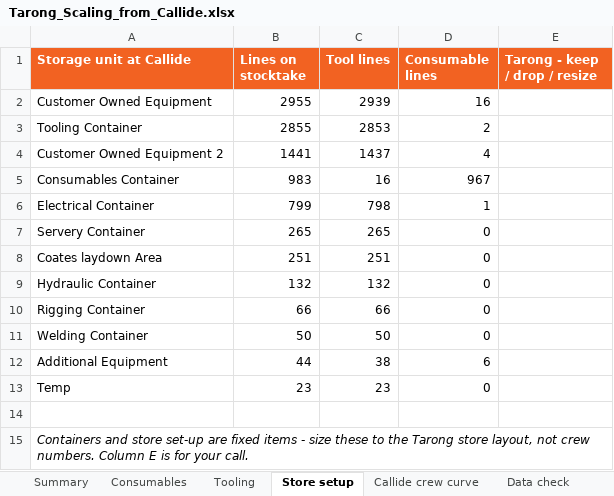
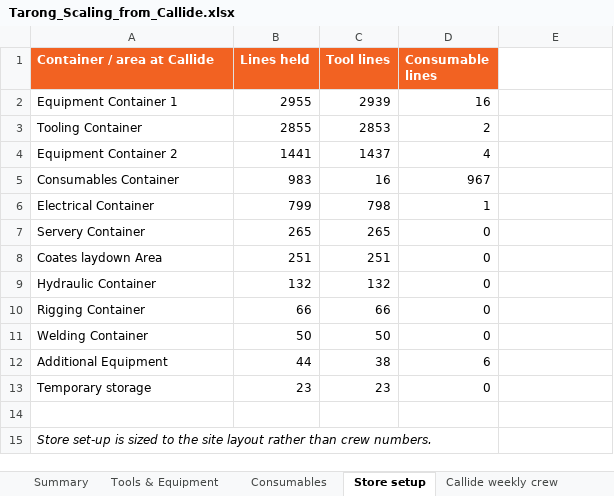
Before and after one commit to tatts29-svg/fish, an Excel workbook: 03_Tarong_Scaling/Tarong_Scaling_from_Callide.xlsx, sheet Store setup, drawn as a sheet; values as stored, in another font and other column widths than the file's, no borders; the diff names each change by its address in the sheet, - before the commit and + after, or states it on an @@ line.

```diff
--- a/03_Tarong_Scaling/Tarong_Scaling_from_Callide.xlsx (sheet Store setup)
+++ b/03_Tarong_Scaling/Tarong_Scaling_from_Callide.xlsx (sheet Store setup)
-sheet tab: Callide crew curve
+sheet tab: Callide weekly crew
-sheet tab: Tooling
-sheet tab: Data check
+sheet tab: Tools & Equipment
-A1: Storage unit at Callide
+A1: Container / area at Callide
-B1: Lines on stocktake
+B1: Lines held
-E1: Tarong - keep / drop / resize
+E1: (empty)
-E1 fill: #F26222
+E1 fill: none
-A2 (Container / area at Callide): Customer Owned Equipment
+A2 (Container / area at Callide): Equipment Container 1
-A4 (Container / area at Callide): Customer Owned Equipment 2
+A4 (Container / area at Callide): Equipment Container 2
-A13 (Container / area at Callide): Temp
+A13 (Container / area at Callide): Temporary storage
-A15 (Container / area at Callide): Containers and store set-up are fixed items - size these to the Tarong store layout, not crew numbers. Column E is for your call.
+A15 (Container / area at Callide): Store set-up is sized to the site layout rather than crew numbers.
```
Also changed, not shown: sheet Consumables, sheet Summary, sheet Callide weekly crew, charts or pictures, 2 other files.
